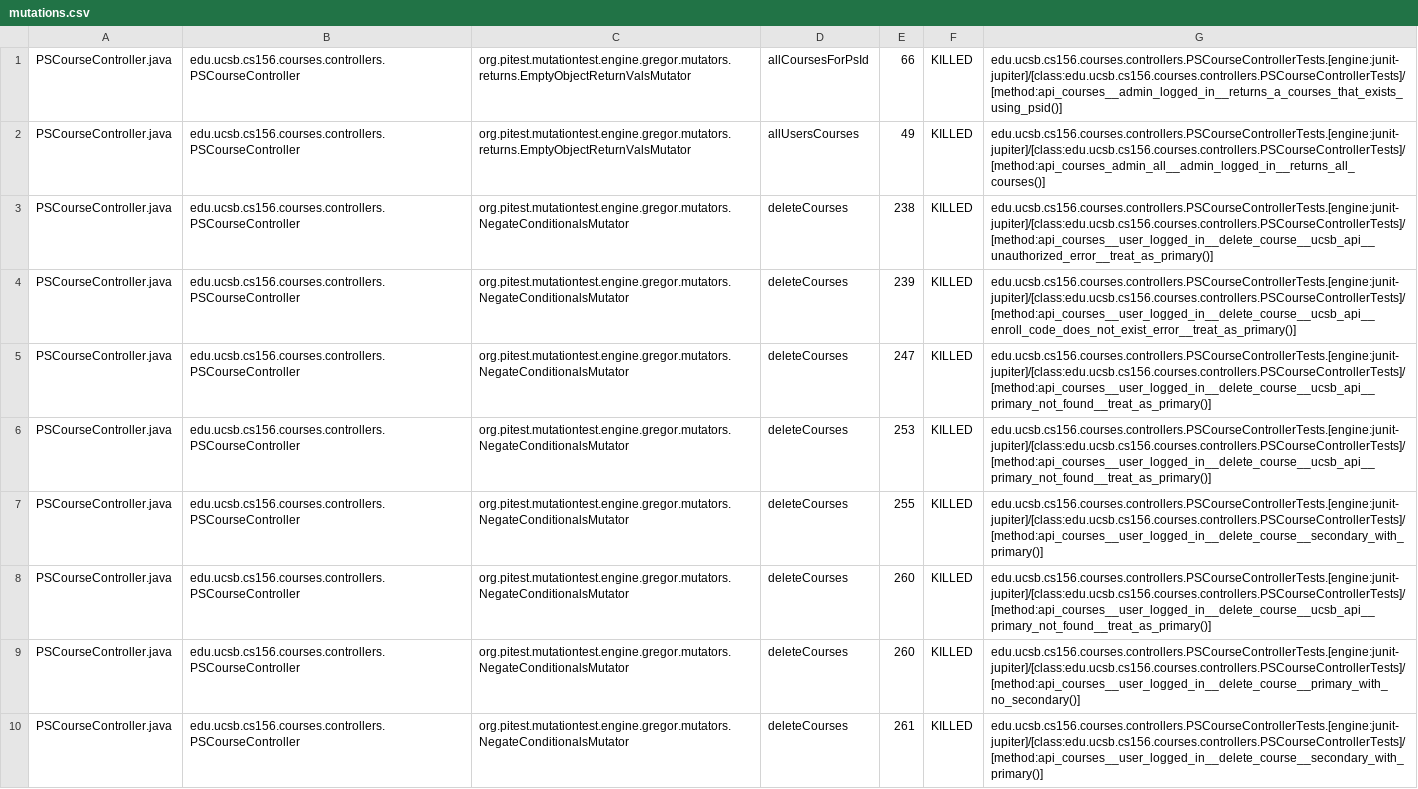
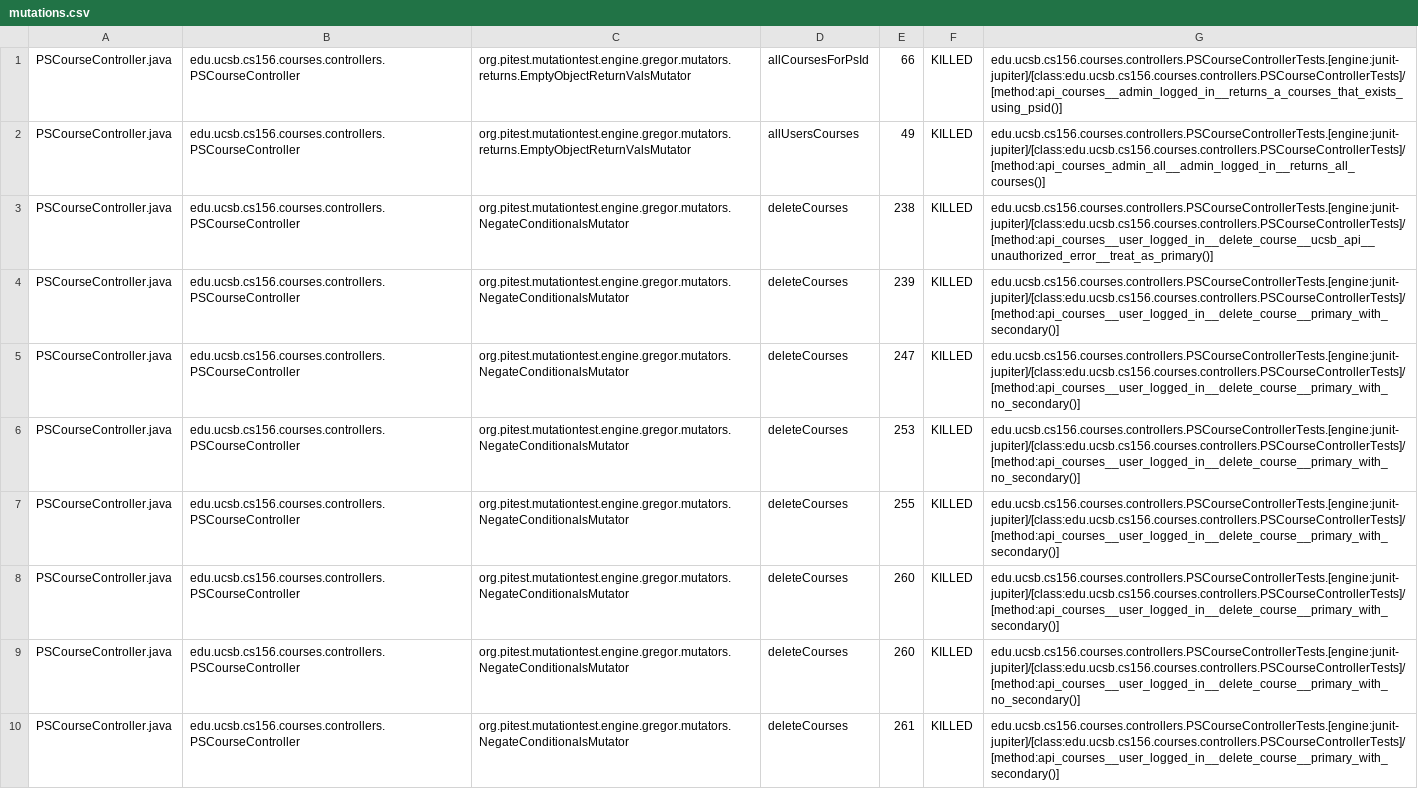
Before and after one commit to ucsb-cs156-f26/proj-courses-f26-03, a CSV file: pitest/mutations.csv, drawn as a sheet; only a part is shown; the diff covers the shown part only.

Commit message:
Deploying to gh-pages from @ ucsb-cs156-f26/proj-courses-f26-03@b189f11d0d320171af5b377f2e057d82a62cac87 🚀

```diff
--- a/pitest/mutations.csv
+++ b/pitest/mutations.csv
@@ -3,8 +3,8 @@ PSCourseController.java,edu.ucsb.cs156.courses.controllers.PSCourseController,or
 PSCourseController.java,edu.ucsb.cs156.courses.controllers.PSCourseController,org.pitest.mutationtest.engine.gregor.mutators.NegateConditionalsMutator,deleteCourses,238,KILLED,edu.ucsb.cs156.courses.controllers.PSCourseControllerTests.[engine:junit-jupiter]/[class:edu.ucsb.cs156.courses.controllers.PSCourseControllerTests]/[method:api_courses__user_logged_in__delete_course__ucsb_api__unauthorized_error__treat_as_primary()]
-PSCourseController.java,edu.ucsb.cs156.courses.controllers.PSCourseController,org.pitest.mutationtest.engine.gregor.mutators.NegateConditionalsMutator,deleteCourses,239,KILLED,edu.ucsb.cs156.courses.controllers.PSCourseControllerTests.[engine:junit-jupiter]/[class:edu.ucsb.cs156.courses.controllers.PSCourseControllerTests]/[method:api_courses__user_logged_in__delete_course__ucsb_api__enroll_code_does_not_exist_error__treat_as_primary()]
-PSCourseController.java,edu.ucsb.cs156.courses.controllers.PSCourseController,org.pitest.mutationtest.engine.gregor.mutators.NegateConditionalsMutator,deleteCourses,247,KILLED,edu.ucsb.cs156.courses.controllers.PSCourseControllerTests.[engine:junit-jupiter]/[class:edu.ucsb.cs156.courses.controllers.PSCourseControllerTests]/[method:api_courses__user_logged_in__delete_course__ucsb_api__primary_not_found__treat_as_primary()]
-PSCourseController.java,edu.ucsb.cs156.courses.controllers.PSCourseController,org.pitest.mutationtest.engine.gregor.mutators.NegateConditionalsMutator,deleteCourses,253,KILLED,edu.ucsb.cs156.courses.controllers.PSCourseControllerTests.[engine:junit-jupiter]/[class:edu.ucsb.cs156.courses.controllers.PSCourseControllerTests]/[method:api_courses__user_logged_in__delete_course__ucsb_api__primary_not_found__treat_as_primary()]
-PSCourseController.java,edu.ucsb.cs156.courses.controllers.PSCourseController,org.pitest.mutationtest.engine.gregor.mutators.NegateConditionalsMutator,deleteCourses,255,KILLED,edu.ucsb.cs156.courses.controllers.PSCourseControllerTests.[engine:junit-jupiter]/[class:edu.ucsb.cs156.courses.controllers.PSCourseControllerTests]/[method:api_courses__user_logged_in__delete_course__secondary_with_primary()]
-PSCourseController.java,edu.ucsb.cs156.courses.controllers.PSCourseController,org.pitest.mutationtest.engine.gregor.mutators.NegateConditionalsMutator,deleteCourses,260,KILLED,edu.ucsb.cs156.courses.controllers.PSCourseControllerTests.[engine:junit-jupiter]/[class:edu.ucsb.cs156.courses.controllers.PSCourseControllerTests]/[method:api_courses__user_logged_in__delete_course__ucsb_api__primary_not_found__treat_as_primary()]
+PSCourseController.java,edu.ucsb.cs156.courses.controllers.PSCourseController,org.pitest.mutationtest.engine.gregor.mutators.NegateConditionalsMutator,deleteCourses,239,KILLED,edu.ucsb.cs156.courses.controllers.PSCourseControllerTests.[engine:junit-jupiter]/[class:edu.ucsb.cs156.courses.controllers.PSCourseControllerTests]/[method:api_courses__user_logged_in__delete_course__primary_with_secondary()]
+PSCourseController.java,edu.ucsb.cs156.courses.controllers.PSCourseController,org.pitest.mutationtest.engine.gregor.mutators.NegateConditionalsMutator,deleteCourses,247,KILLED,edu.ucsb.cs156.courses.controllers.PSCourseControllerTests.[engine:junit-jupiter]/[class:edu.ucsb.cs156.courses.controllers.PSCourseControllerTests]/[method:api_courses__user_logged_in__delete_course__primary_with_no_secondary()]
+PSCourseController.java,edu.ucsb.cs156.courses.controllers.PSCourseController,org.pitest.mutationtest.engine.gregor.mutators.NegateConditionalsMutator,deleteCourses,253,KILLED,edu.ucsb.cs156.courses.controllers.PSCourseControllerTests.[engine:junit-jupiter]/[class:edu.ucsb.cs156.courses.controllers.PSCourseControllerTests]/[method:api_courses__user_logged_in__delete_course__primary_with_no_secondary()]
+PSCourseController.java,edu.ucsb.cs156.courses.controllers.PSCourseController,org.pitest.mutationtest.engine.gregor.mutators.NegateConditionalsMutator,deleteCourses,255,KILLED,edu.ucsb.cs156.courses.controllers.PSCourseControllerTests.[engine:junit-jupiter]/[class:edu.ucsb.cs156.courses.controllers.PSCourseControllerTests]/[method:api_courses__user_logged_in__delete_course__primary_with_secondary()]
+PSCourseController.java,edu.ucsb.cs156.courses.controllers.PSCourseController,org.pitest.mutationtest.engine.gregor.mutators.NegateConditionalsMutator,deleteCourses,260,KILLED,edu.ucsb.cs156.courses.controllers.PSCourseControllerTests.[engine:junit-jupiter]/[class:edu.ucsb.cs156.courses.controllers.PSCourseControllerTests]/[method:api_courses__user_logged_in__delete_course__primary_with_secondary()]
 PSCourseController.java,edu.ucsb.cs156.courses.controllers.PSCourseController,org.pitest.mutationtest.engine.gregor.mutators.NegateConditionalsMutator,deleteCourses,260,KILLED,edu.ucsb.cs156.courses.controllers.PSCourseControllerTests.[engine:junit-jupiter]/[class:edu.ucsb.cs156.courses.controllers.PSCourseControllerTests]/[method:api_courses__user_logged_in__delete_course__primary_with_no_secondary()]
-PSCourseController.java,edu.ucsb.cs156.courses.controllers.PSCourseController,org.pitest.mutationtest.engine.gregor.mutators.NegateConditionalsMutator,deleteCourses,261,KILLED,edu.ucsb.cs156.courses.controllers.PSCourseControllerTests.[engine:junit-jupiter]/[class:edu.ucsb.cs156.courses.controllers.PSCourseControllerTests]/[method:api_courses__user_logged_in__delete_course__secondary_with_primary()]
+PSCourseController.java,edu.ucsb.cs156.courses.controllers.PSCourseController,org.pitest.mutationtest.engine.gregor.mutators.NegateConditionalsMutator,deleteCourses,261,KILLED,edu.ucsb.cs156.courses.controllers.PSCourseControllerTests.[engine:junit-jupiter]/[class:edu.ucsb.cs156.courses.controllers.PSCourseControllerTests]/[method:api_courses__user_logged_in__delete_course__primary_with_secondary()]
```
Also changed, not shown: 58 edited cells elsewhere in this file, 56 other files.
